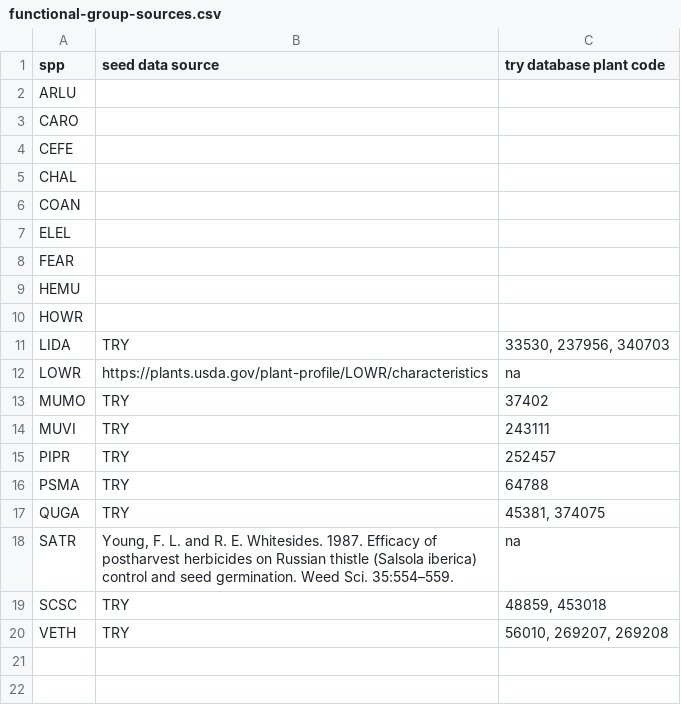
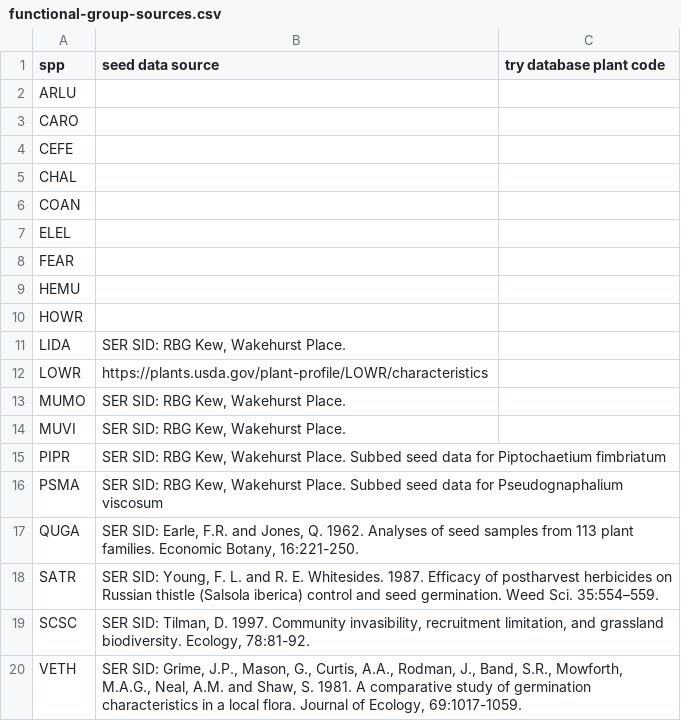
Before and after one commit to ianwinick/FunEco_CommEcologyPaper, a CSV file: data/functional-group-sources.csv, drawn as a sheet.

Commit message:
added seed mass & sources, updated md

```diff
--- a/data/functional-group-sources.csv
+++ b/data/functional-group-sources.csv
@@ -10,11 +10,11 @@ HEMU,,
 HOWR,,
-LIDA,TRY,"33530, 237956, 340703"
-LOWR,https://plants.usda.gov/plant-profile/LOWR/characteristics,na
-MUMO,TRY,37402
-MUVI,TRY,243111
-PIPR,TRY,252457
-PSMA,TRY,64788
-QUGA,TRY,"45381, 374075"
-SATR,"Young, F. L. and R. E. Whitesides. 1987. Efficacy of postharvest herbicides on Russian thistle (Salsola iberica) control and seed germination. Weed Sci. 35:554–559.",na
-SCSC,TRY,"48859, 453018"
-VETH,TRY,"56010, 269207, 269208"
+LIDA,"SER SID: RBG Kew, Wakehurst Place.",
+LOWR,https://plants.usda.gov/plant-profile/LOWR/characteristics,
+MUMO,"SER SID: RBG Kew, Wakehurst Place.",
+MUVI,"SER SID: RBG Kew, Wakehurst Place.",
+PIPR,"SER SID: RBG Kew, Wakehurst Place. Subbed seed data for Piptochaetium fimbriatum",
+PSMA,"SER SID: RBG Kew, Wakehurst Place. Subbed seed data for Pseudognaphalium viscosum",
+QUGA,"SER SID: Earle, F.R. and Jones, Q. 1962. Analyses of seed samples from 113 plant families. Economic Botany, 16:221-250.",
+SATR,"SER SID: Young, F. L. and R. E. Whitesides. 1987. Efficacy of postharvest herbicides on Russian thistle (Salsola iberica) control and seed germination. Weed Sci. 35:554–559.",
+SCSC,"SER SID: Tilman, D. 1997. Community invasibility, recruitment limitation, and grassland biodiversity. Ecology, 78:81-92.",
+VETH,"SER SID: Grime, J.P., Mason, G., Curtis, A.A., Rodman, J., Band, S.R., Mowforth, M.A.G., Neal, A.M. and Shaw, S. 1981. A comparative study of germination characteristics in a local flora. Journal of Ecology, 69:1017-1059.",
```
Also changed, not shown: data/TraitTable.csv, data/functional-groups-md.csv.
